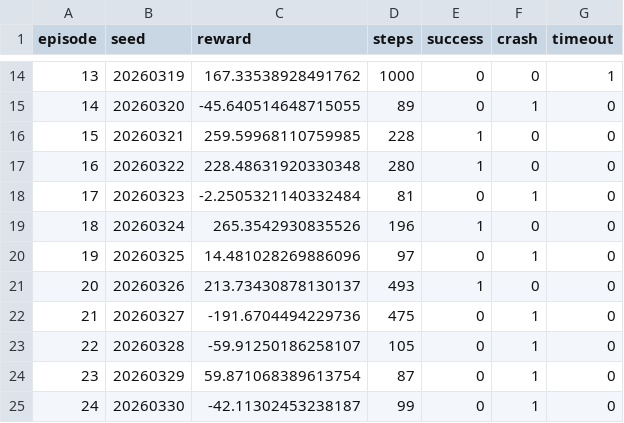
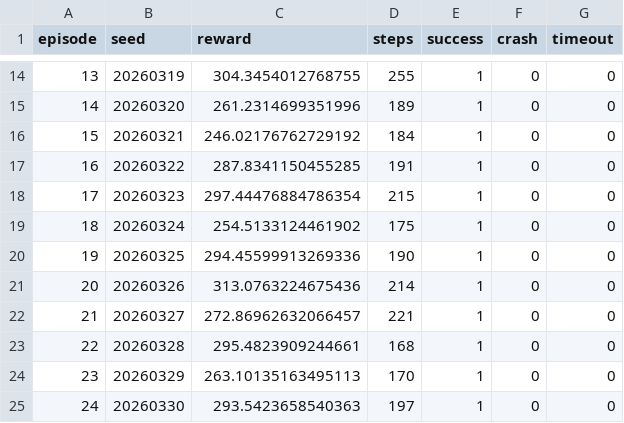
Before and after one commit to moran1024a/hw12, a CSV file: test_logs/evaluation_results.csv, drawn as a sheet; only a part is shown, gaps mark what is left out; the diff covers the shown part only.

```diff
--- a/test_logs/evaluation_results.csv
+++ b/test_logs/evaluation_results.csv
@@ -14,12 +14,12 @@
-13,20260319,167.33538928491762,1000,0,0,1
-14,20260320,-45.640514648715055,89,0,1,0
-15,20260321,259.59968110759985,228,1,0,0
-16,20260322,228.48631920330348,280,1,0,0
-17,20260323,-2.2505321140332484,81,0,1,0
-18,20260324,265.3542930835526,196,1,0,0
-19,20260325,14.481028269886096,97,0,1,0
-20,20260326,213.73430878130137,493,1,0,0
-21,20260327,-191.6704494229736,475,0,1,0
-22,20260328,-59.91250186258107,105,0,1,0
-23,20260329,59.871068389613754,87,0,1,0
-24,20260330,-42.11302453238187,99,0,1,0
+13,20260319,304.3454012768755,255,1,0,0
+14,20260320,261.2314699351996,189,1,0,0
+15,20260321,246.02176762729192,184,1,0,0
+16,20260322,287.8341150455285,191,1,0,0
+17,20260323,297.44476884786354,215,1,0,0
+18,20260324,254.5133124461902,175,1,0,0
+19,20260325,294.45599913269336,190,1,0,0
+20,20260326,313.0763224675436,214,1,0,0
+21,20260327,272.86962632066457,221,1,0,0
+22,20260328,295.4823909244661,168,1,0,0
+23,20260329,263.10135163495113,170,1,0,0
+24,20260330,293.5423658540363,197,1,0,0
```
Also changed, not shown: 56 edited cells elsewhere in this file, test_logs/episode_stats.csv, 12 other files.
